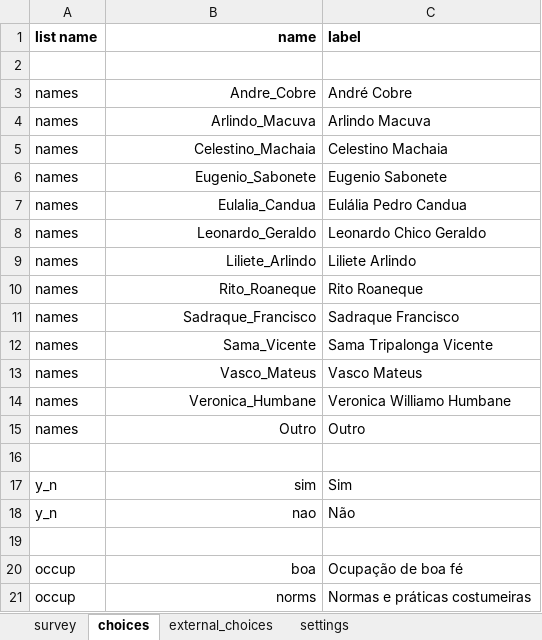
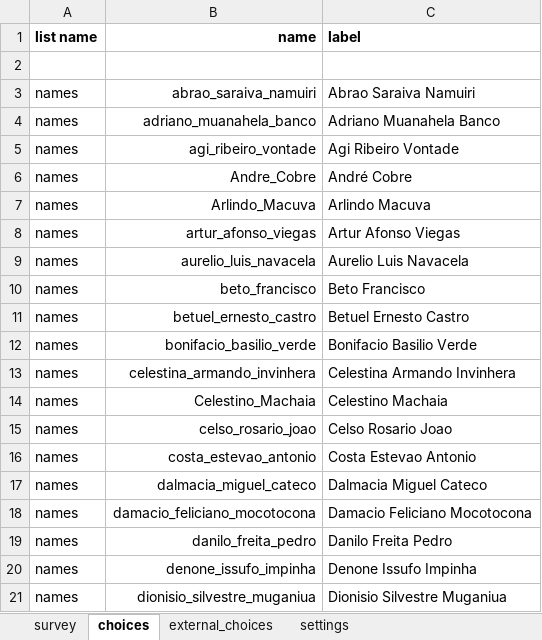
Before and after one commit to TerraFirmaMozambique/legend-odk-forms, an Excel workbook: L_registo_parcelas/LEGEND_L_registo_parcelas_cduats-media/LEGEND_L_registo_parcelas_cduats.xlsx, sheet choices, drawn as a sheet; only a part is shown; the shorter side is filled out with more unchanged rows; values as stored, in another font and other column widths than the file's, no borders; the diff covers the shown part only; the diff names each change by its address in the sheet, - before the commit and + after, or states it on an @@ line.

Commit message:
New enumerator names

```diff
--- a/L_registo_parcelas/LEGEND_L_registo_parcelas_cduats-media/LEGEND_L_registo_parcelas_cduats.xlsx (sheet choices)
+++ b/L_registo_parcelas/LEGEND_L_registo_parcelas_cduats-media/LEGEND_L_registo_parcelas_cduats.xlsx (sheet choices)
+row 3: names | abrao_saraiva_namuiri | Abrao Saraiva Namuiri
+row 4: names | adriano_muanahela_banco | Adriano Muanahela Banco
+row 5: names | agi_ribeiro_vontade | Agi Ribeiro Vontade
+row 8: names | artur_afonso_viegas | Artur Afonso Viegas
+row 9: names | aurelio_luis_navacela | Aurelio Luis Navacela
+row 10: names | beto_francisco | Beto Francisco
+row 11: names | betuel_ernesto_castro | Betuel Ernesto Castro
+row 12: names | bonifacio_basilio_verde | Bonifacio Basilio Verde
+row 13: names | celestina_armando_invinhera | Celestina Armando Invinhera
+row 15: names | celso_rosario_joao | Celso Rosario Joao
+row 16: names | costa_estevao_antonio | Costa Estevao Antonio
+row 17: names | dalmacia_miguel_cateco | Dalmacia Miguel Cateco
+row 18: names | damacio_feliciano_mocotocona | Damacio Feliciano Mocotocona
+row 19: names | danilo_freita_pedro | Danilo Freita Pedro
+row 20: names | denone_issufo_impinha | Denone Issufo Impinha
+row 21: names | dionisio_silvestre_muganiua | Dionisio Silvestre Muganiua
```
Also changed, not shown: 40 added rows elsewhere in this sheet, sheet settings, 1 other file.
